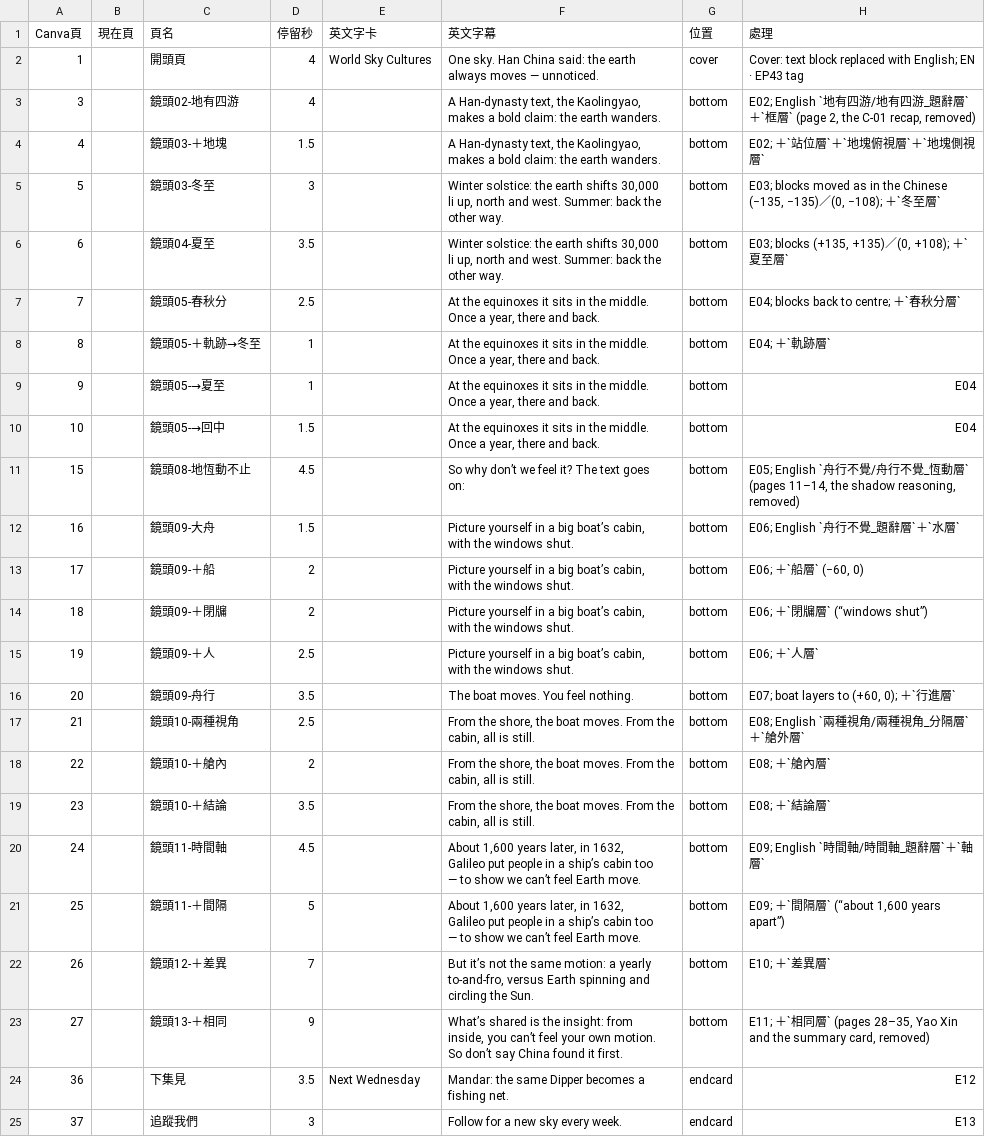
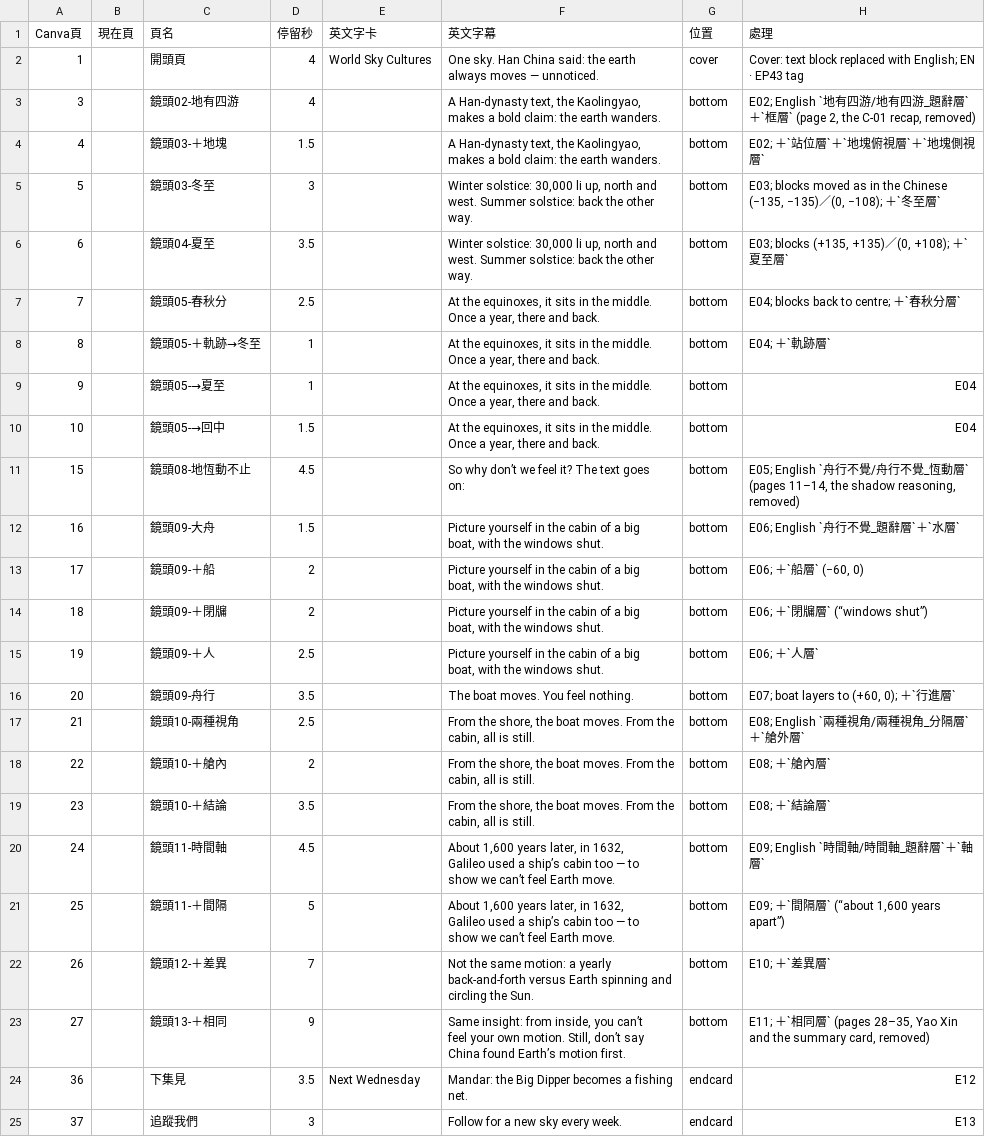
Before and after one commit to Kimchi2104/NTNU-Insta, a CSV file: 05_素材/C-02_地有四游/_英文版/EN43_Canva逐頁文字.csv, drawn as a sheet.

```diff
--- a/05_素材/C-02_地有四游/_英文版/EN43_Canva逐頁文字.csv
+++ b/05_素材/C-02_地有四游/_英文版/EN43_Canva逐頁文字.csv
@@ -7,26 +7,26 @@ makes a bold claim: the earth wanders.",bottom,"E02; English `地有四游/地
 makes a bold claim: the earth wanders.",bottom,E02; ＋`站位層`＋`地塊俯視層`＋`地塊側視層`
-5,,鏡頭03-冬至,3,,"Winter solstice: the earth shifts 30,000
-li up, north and west. Summer: back the
-other way.",bottom,"E03; blocks moved as in the Chinese (−135, −135)／(0, −108); ＋`冬至層`"
-6,,鏡頭04-夏至,3.5,,"Winter solstice: the earth shifts 30,000
-li up, north and west. Summer: back the
-other way.",bottom,"E03; blocks (+135, +135)／(0, +108); ＋`夏至層`"
-7,,鏡頭05-春秋分,2.5,,"At the equinoxes it sits in the middle.
-Once a year, there and back.",bottom,E04; blocks back to centre; ＋`春秋分層`
-8,,鏡頭05-＋軌跡→冬至,1,,"At the equinoxes it sits in the middle.
-Once a year, there and back.",bottom,E04; ＋`軌跡層`
-9,,鏡頭05-→夏至,1,,"At the equinoxes it sits in the middle.
-Once a year, there and back.",bottom,E04
-10,,鏡頭05-→回中,1.5,,"At the equinoxes it sits in the middle.
-Once a year, there and back.",bottom,E04
+5,,鏡頭03-冬至,3,,"Winter solstice: 30,000 li up, north and
+west. Summer solstice: back the other
+way.",bottom,"E03; blocks moved as in the Chinese (−135, −135)／(0, −108); ＋`冬至層`"
+6,,鏡頭04-夏至,3.5,,"Winter solstice: 30,000 li up, north and
+west. Summer solstice: back the other
+way.",bottom,"E03; blocks (+135, +135)／(0, +108); ＋`夏至層`"
+7,,鏡頭05-春秋分,2.5,,"At the equinoxes, it sits in the middle.
+Once a year, there and back.",bottom,E04; blocks back to centre; ＋`春秋分層`
+8,,鏡頭05-＋軌跡→冬至,1,,"At the equinoxes, it sits in the middle.
+Once a year, there and back.",bottom,E04; ＋`軌跡層`
+9,,鏡頭05-→夏至,1,,"At the equinoxes, it sits in the middle.
+Once a year, there and back.",bottom,E04
+10,,鏡頭05-→回中,1.5,,"At the equinoxes, it sits in the middle.
+Once a year, there and back.",bottom,E04
 15,,鏡頭08-地恆動不止,4.5,,"So why don’t we feel it? The text goes
 on:",bottom,"E05; English `舟行不覺/舟行不覺_恆動層` (pages 11–14, the shadow reasoning, removed)"
-16,,鏡頭09-大舟,1.5,,"Picture yourself in a big boat’s cabin,
-with the windows shut.",bottom,E06; English `舟行不覺_題辭層`＋`水層`
-17,,鏡頭09-＋船,2,,"Picture yourself in a big boat’s cabin,
-with the windows shut.",bottom,"E06; ＋`船層` (−60, 0)"
-18,,鏡頭09-＋閉牖,2,,"Picture yourself in a big boat’s cabin,
-with the windows shut.",bottom,E06; ＋`閉牖層` (“windows shut”)
-19,,鏡頭09-＋人,2.5,,"Picture yourself in a big boat’s cabin,
-with the windows shut.",bottom,E06; ＋`人層`
+16,,鏡頭09-大舟,1.5,,"Picture yourself in the cabin of a big
+boat, with the windows shut.",bottom,E06; English `舟行不覺_題辭層`＋`水層`
+17,,鏡頭09-＋船,2,,"Picture yourself in the cabin of a big
+boat, with the windows shut.",bottom,"E06; ＋`船層` (−60, 0)"
+18,,鏡頭09-＋閉牖,2,,"Picture yourself in the cabin of a big
+boat, with the windows shut.",bottom,E06; ＋`閉牖層` (“windows shut”)
+19,,鏡頭09-＋人,2.5,,"Picture yourself in the cabin of a big
+boat, with the windows shut.",bottom,E06; ＋`人層`
 20,,鏡頭09-舟行,3.5,,The boat moves. You feel nothing.,bottom,"E07; boat layers to (+60, 0); ＋`行進層`"
@@ -38,16 +38,16 @@ cabin, all is still.",bottom,E08; ＋`艙內層`
 cabin, all is still.",bottom,E08; ＋`結論層`
-24,,鏡頭11-時間軸,4.5,,"About 1,600 years later, in 1632,
-Galileo put people in a ship’s cabin too
-— to show we can’t feel Earth move.",bottom,E09; English `時間軸/時間軸_題辭層`＋`軸層`
-25,,鏡頭11-＋間隔,5,,"About 1,600 years later, in 1632,
-Galileo put people in a ship’s cabin too
-— to show we can’t feel Earth move.",bottom,"E09; ＋`間隔層` (“about 1,600 years apart”)"
-26,,鏡頭12-＋差異,7,,"But it’s not the same motion: a yearly
-to-and-fro, versus Earth spinning and
-circling the Sun.",bottom,E10; ＋`差異層`
-27,,鏡頭13-＋相同,9,,"What’s shared is the insight: from
-inside, you can’t feel your own motion.
-So don’t say China found it first.",bottom,"E11; ＋`相同層` (pages 28–35, Yao Xin and the summary card, removed)"
-36,,下集見,3.5,Next Wednesday,"Mandar: the same Dipper becomes a
-fishing net.",endcard,E12
+24,,鏡頭11-時間軸,4.5,,"About 1,600 years later, in 1632,
+Galileo used a ship’s cabin too — to
+show we can’t feel Earth move.",bottom,E09; English `時間軸/時間軸_題辭層`＋`軸層`
+25,,鏡頭11-＋間隔,5,,"About 1,600 years later, in 1632,
+Galileo used a ship’s cabin too — to
+show we can’t feel Earth move.",bottom,"E09; ＋`間隔層` (“about 1,600 years apart”)"
+26,,鏡頭12-＋差異,7,,"Not the same motion: a yearly
+back-and-forth versus Earth spinning and
+circling the Sun.",bottom,E10; ＋`差異層`
+27,,鏡頭13-＋相同,9,,"Same insight: from inside, you can’t
+feel your own motion. Still, don’t say
+China found Earth’s motion first.",bottom,"E11; ＋`相同層` (pages 28–35, Yao Xin and the summary card, removed)"
+36,,下集見,3.5,Next Wednesday,"Mandar: the Big Dipper becomes a fishing
+net.",endcard,E12
 37,,追蹤我們,3,,Follow for a new sky every week.,endcard,E13
```
Also changed, not shown: 2 other files.
